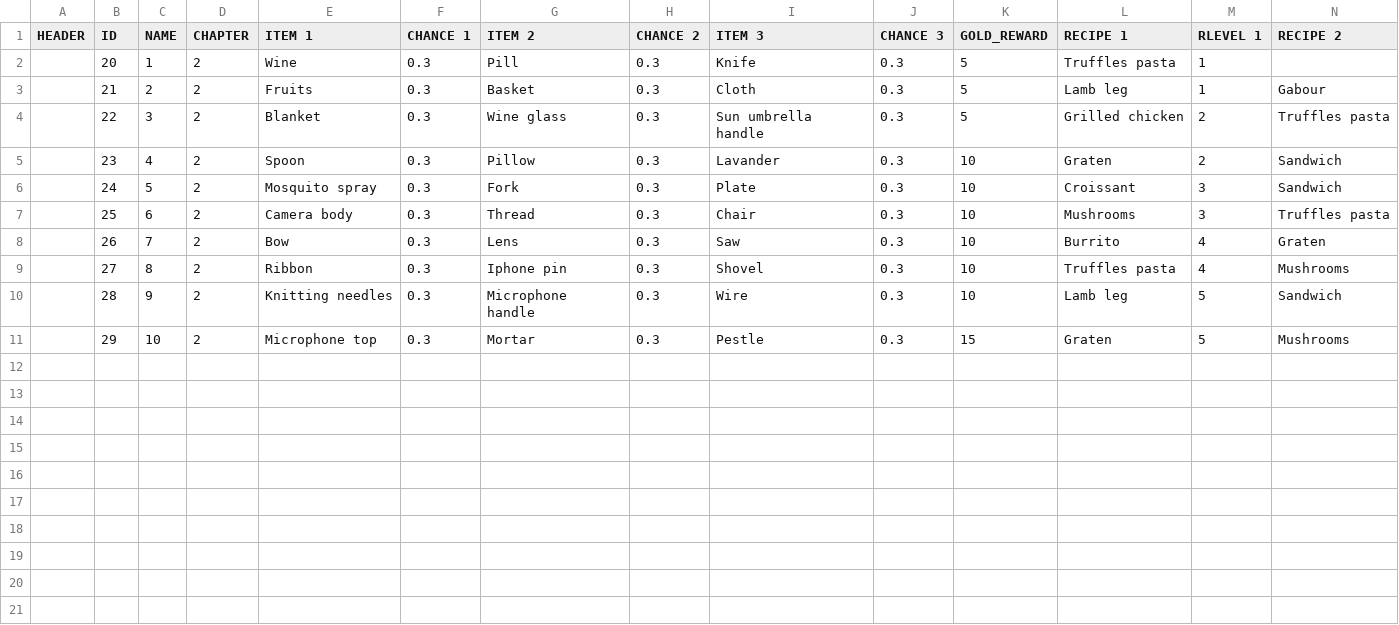
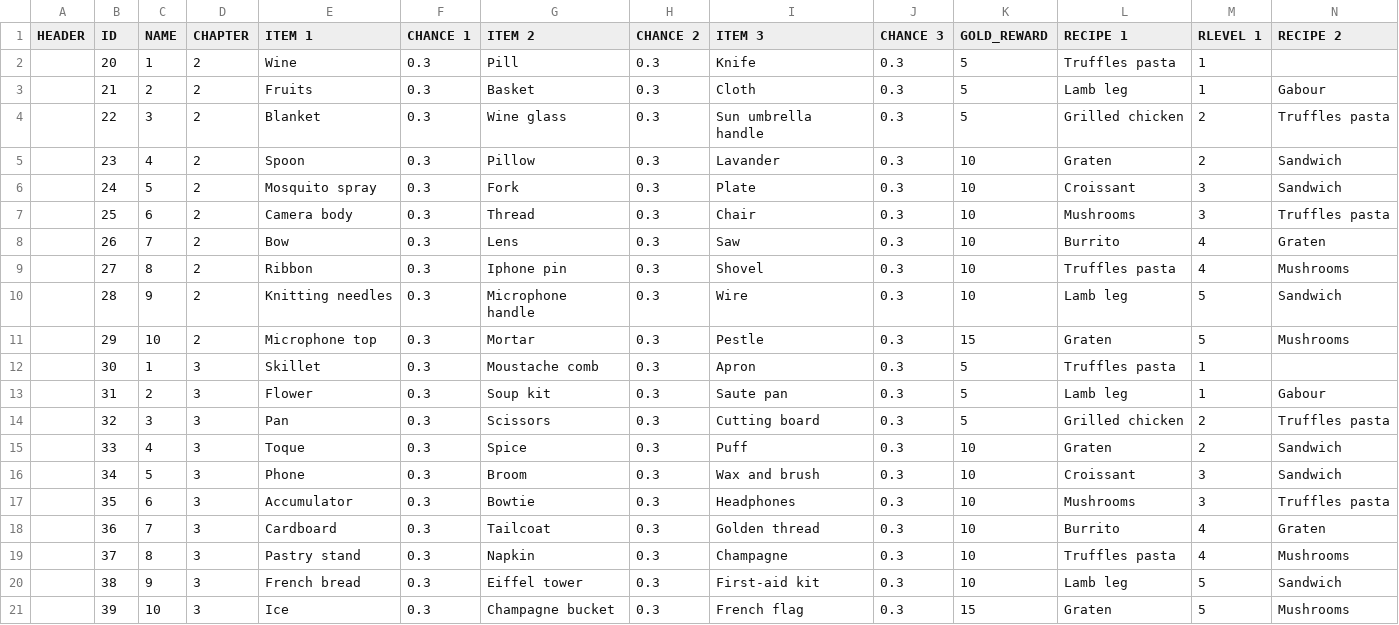
Before and after one commit to corhal/cr-calculator, a CSV file: _validator_missions.csv, drawn as a sheet; only a part is shown; rows hold the shown columns only; the diff names each change by its address in the sheet, - before the commit and + after, or states it on an @@ line.

```diff
--- a/_validator_missions.csv
+++ b/_validator_missions.csv
+row 12:  | 30 | 1 | 3 | Skillet | 0.3 | Moustache comb | 0.3 | Apron | 0.3 | 5 | Truffles pasta | 1
+row 13:  | 31 | 2 | 3 | Flower | 0.3 | Soup kit | 0.3 | Saute pan | 0.3 | 5 | Lamb leg | 1 | Gabour
+row 14:  | 32 | 3 | 3 | Pan | 0.3 | Scissors | 0.3 | Cutting board | 0.3 | 5 | Grilled chicken | 2 | Truffles pasta
+row 15:  | 33 | 4 | 3 | Toque | 0.3 | Spice | 0.3 | Puff | 0.3 | 10 | Graten | 2 | Sandwich
+row 16:  | 34 | 5 | 3 | Phone | 0.3 | Broom | 0.3 | Wax and brush | 0.3 | 10 | Croissant | 3 | Sandwich
+row 17:  | 35 | 6 | 3 | Accumulator | 0.3 | Bowtie | 0.3 | Headphones | 0.3 | 10 | Mushrooms | 3 | Truffles pasta
+row 18:  | 36 | 7 | 3 | Cardboard | 0.3 | Tailcoat | 0.3 | Golden thread | 0.3 | 10 | Burrito | 4 | Graten
+row 19:  | 37 | 8 | 3 | Pastry stand | 0.3 | Napkin | 0.3 | Champagne | 0.3 | 10 | Truffles pasta | 4 | Mushrooms
+row 20:  | 38 | 9 | 3 | French bread | 0.3 | Eiffel tower | 0.3 | First-aid kit | 0.3 | 10 | Lamb leg | 5 | Sandwich
+row 21:  | 39 | 10 | 3 | Ice | 0.3 | Champagne bucket | 0.3 | French flag | 0.3 | 15 | Graten | 5 | Mushrooms
```
Also changed, not shown: _validator_items.csv, _validator_quests.csv, 1 other file.
